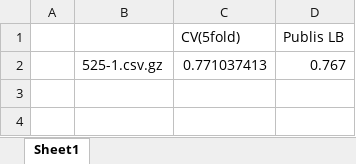
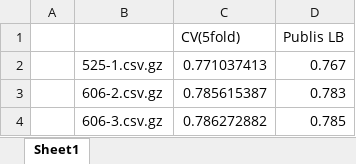
Before and after one commit to KazukiOnodera/Home-Credit-Default-Risk, an Excel workbook: submission.xlsx, sheet Sheet1, drawn as a sheet; values as stored, in another font and other column widths than the file's, no borders; the diff names each change by its address in the sheet, - before the commit and + after, or states it on an @@ line.

```diff
--- a/submission.xlsx (sheet Sheet1)
+++ b/submission.xlsx (sheet Sheet1)
+row 3:  | 606-2.csv.gz | 0.785615387 | 0.783
+row 4:  | 606-3.csv.gz | 0.786272882 | 0.785
```
Also changed, not shown: 1 other file.
